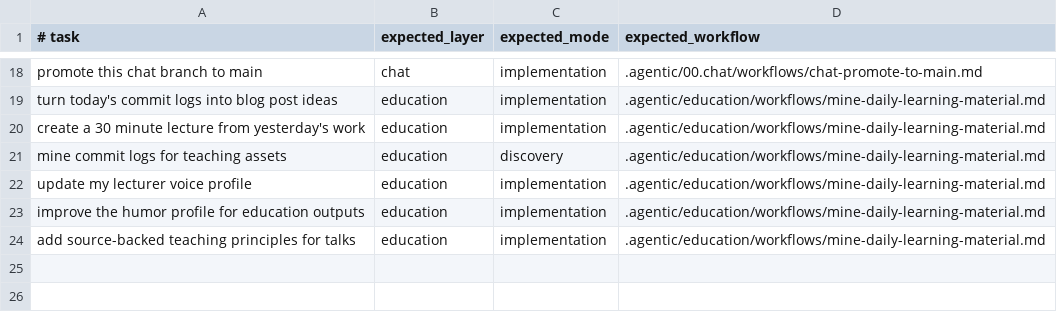
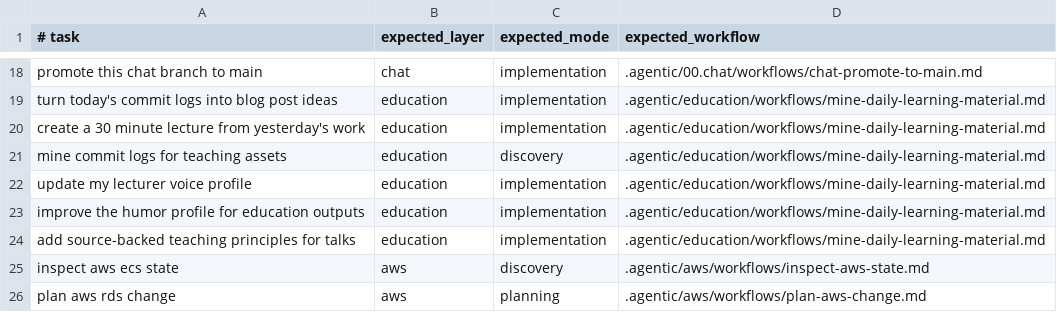
Before and after one commit to gordonrose/entity-builder-harness, a TSV file: scripts/shared/chat/request-initialization/classify-task.fixtures.tsv, drawn as a sheet; only a part is shown, gaps mark what is left out; the diff names each change by its address in the sheet, - before the commit and + after, or states it on an @@ line.

Commit message:
feat(harness): add aws layer scaffold

```diff
--- a/scripts/shared/chat/request-initialization/classify-task.fixtures.tsv
+++ b/scripts/shared/chat/request-initialization/classify-task.fixtures.tsv
+row 25: inspect aws ecs state | aws | discovery | .agentic/aws/workflows/inspect-aws-state.md
+row 26: plan aws rds change | aws | planning | .agentic/aws/workflows/plan-aws-change.md
```
Also changed, not shown: 11 other files.
